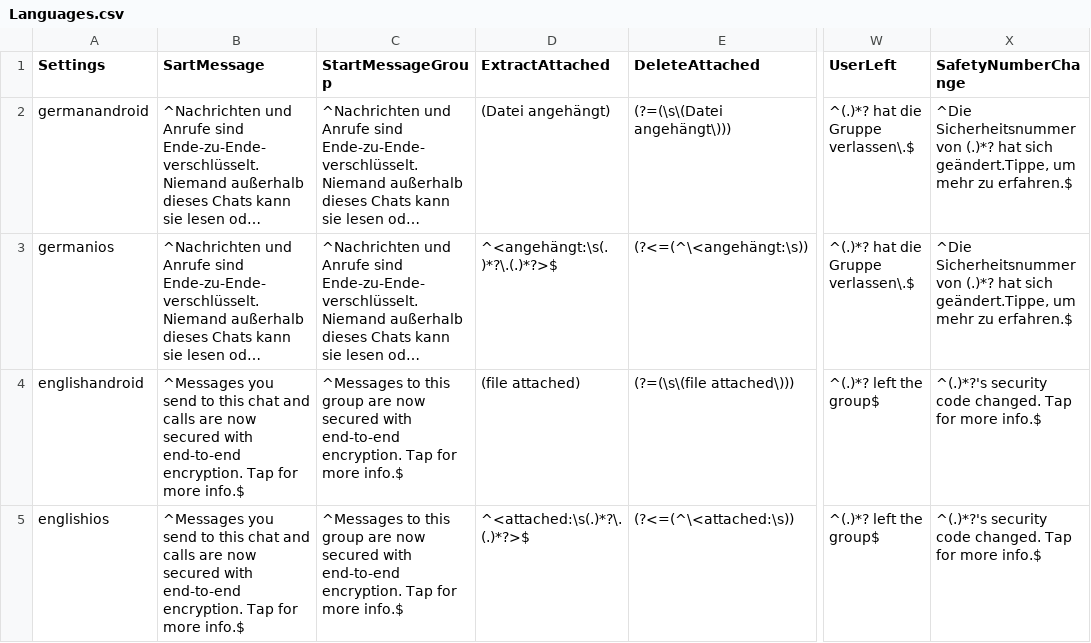
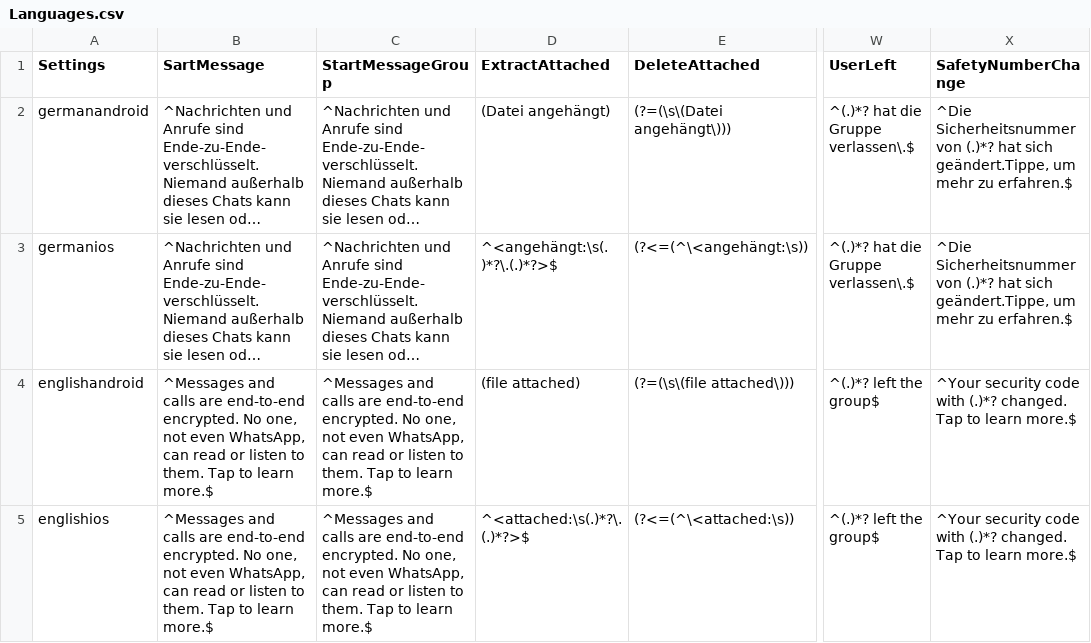
Before and after one commit to gesiscss/WhatsR, a CSV file: inst/Languages.csv, drawn as a sheet; only a part is shown, gaps mark what is left out; long unchanged cells end in …; the diff names each change by its address in the sheet, - before the commit and + after, or states it on an @@ line.

Commit message:
Added new security number messages in english too

```diff
--- a/inst/Languages.csv
+++ b/inst/Languages.csv
-B4:B5 (SartMessage): ^Messages you send to this chat and calls are now secured with end-to-end encryption. Tap for more info.$
+B4:B5 (SartMessage): ^Messages and calls are end-to-end encrypted. No one, not even WhatsApp, can read or listen to them. Tap to learn more.$
-C4:C5 (StartMessageGroup): ^Messages to this group are now secured with end-to-end encryption. Tap for more info.$
+C4:C5 (StartMessageGroup): ^Messages and calls are end-to-end encrypted. No one, not even WhatsApp, can read or listen to them. Tap to learn more.$
-X4:X5 (SafetyNumberChange): ^(.)*?'s security code changed. Tap for more info.$
+X4:X5 (SafetyNumberChange): ^Your security code with (.)*? changed. Tap to learn more.$
```
